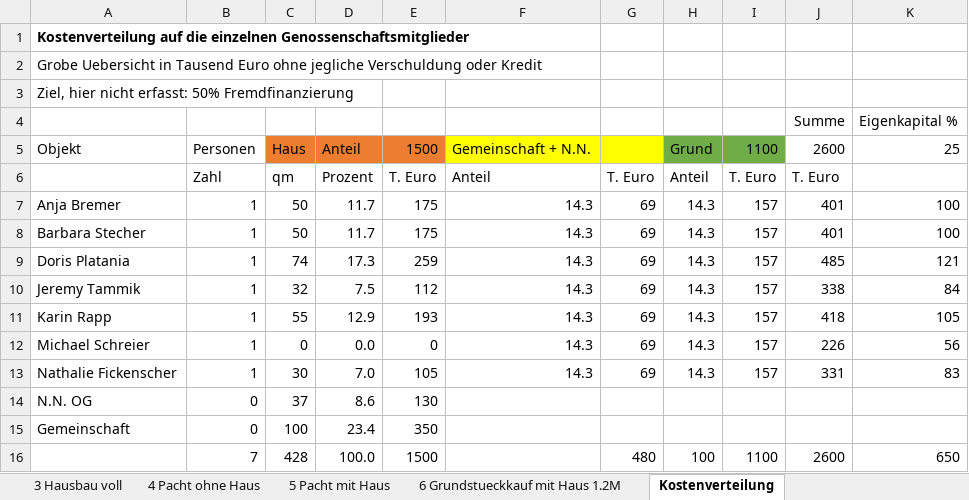
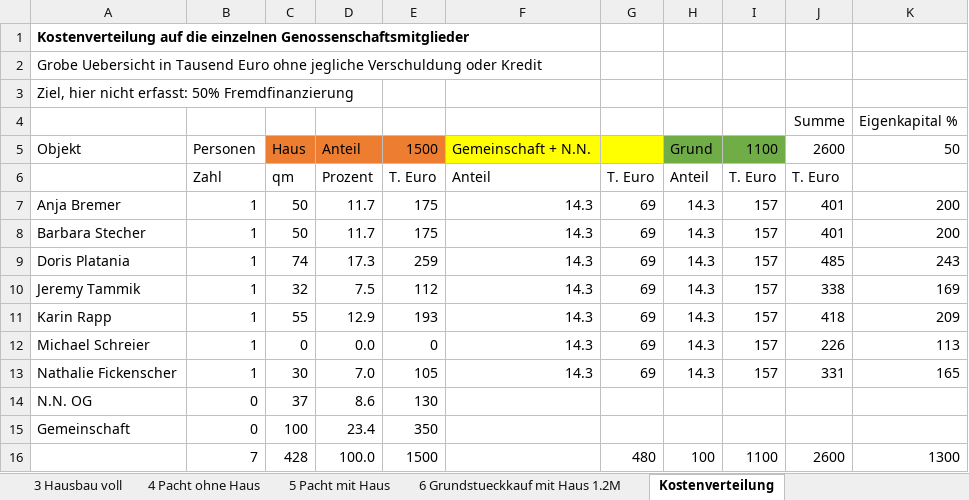
Before and after one commit to waldrain/waldrain.github.io, an Excel workbook: doc/genossenschaft/waldrain_finanz_jeremy.xlsx, sheet Kostenverteilung, drawn as a sheet; values as stored, in another font and other column widths than the file's, no borders; the diff names each change by its address in the sheet, - before the commit and + after, or states it on an @@ line.

Commit message:
50 percent

```diff
--- a/doc/genossenschaft/waldrain_finanz_jeremy.xlsx (sheet Kostenverteilung)
+++ b/doc/genossenschaft/waldrain_finanz_jeremy.xlsx (sheet Kostenverteilung)
-K5: 25
+K5: 50
-K7:K8: 100
+K7:K8: 200
-K9: 121
+K9: 243
-K10: 84
+K10: 169
-K11: 105
+K11: 209
-K12: 56
+K12: 113
-K13: 83
+K13: 165
-K16: 650
+K16: 1300
```
